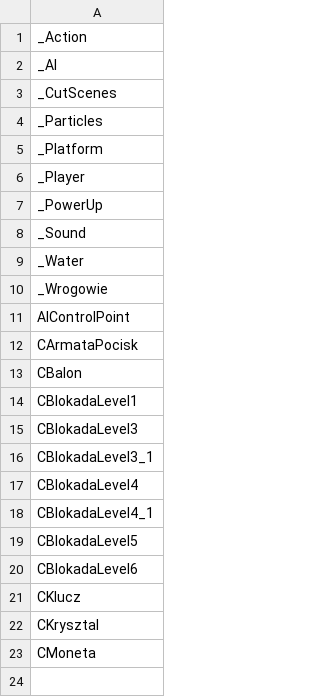
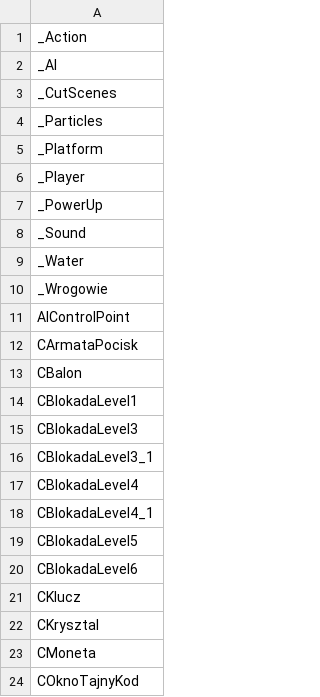
Before and after one commit to regratka/mkp, a CSV file: config/mkp/completed.csv, drawn as a sheet; the diff names each change by its address in the sheet, - before the commit and + after, or states it on an @@ line.

```diff
--- a/config/mkp/completed.csv
+++ b/config/mkp/completed.csv
+row 24: COknoTajnyKod
```
Also changed, not shown: config/mkp/mapping.csv, 13 other files.
